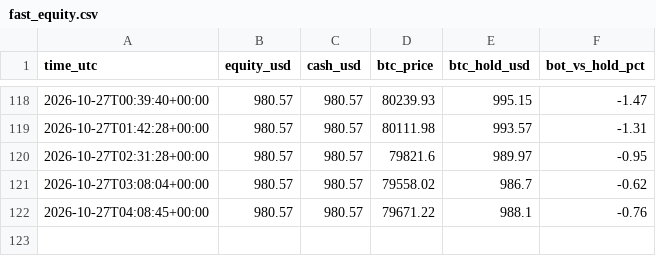
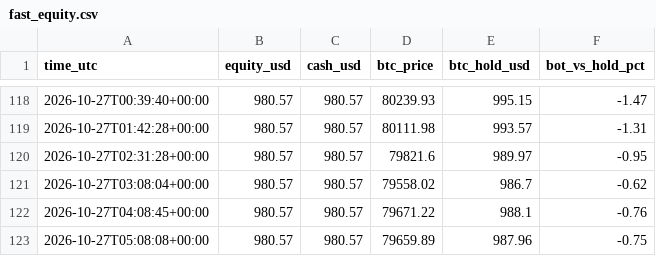
Before and after one commit to byw4dm22yg-a11y/-bot-dashboard, a CSV file: data/fast_equity.csv, drawn as a sheet; only a part is shown, gaps mark what is left out.

Commit message:
update data/fast_equity.csv

```diff
--- a/data/fast_equity.csv
+++ b/data/fast_equity.csv
@@ -122 +122,2 @@ time_utc,equity_usd,cash_usd,btc_price,btc_hold_usd,bot_vs_hold_pct
 2026-10-27T04:08:45+00:00,980.57,980.57,79671.22,988.1,-0.76
+2026-10-27T05:08:08+00:00,980.57,980.57,79659.89,987.96,-0.75
```
